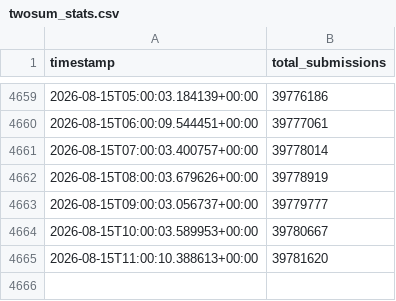
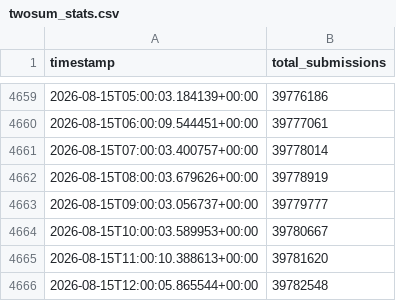
Before and after one commit to ch2ohch2oh/leetcodepulse, a CSV file: data/twosum_stats.csv, drawn as a sheet; only a part is shown, gaps mark what is left out.

Commit message:
Auto-update: 2026-08-15 08:00:06

```diff
--- a/data/twosum_stats.csv
+++ b/data/twosum_stats.csv
@@ -4665 +4665,2 @@ timestamp,total_submissions
 2026-08-15T11:00:10.388613+00:00,39781620
+2026-08-15T12:00:05.865544+00:00,39782548
```
